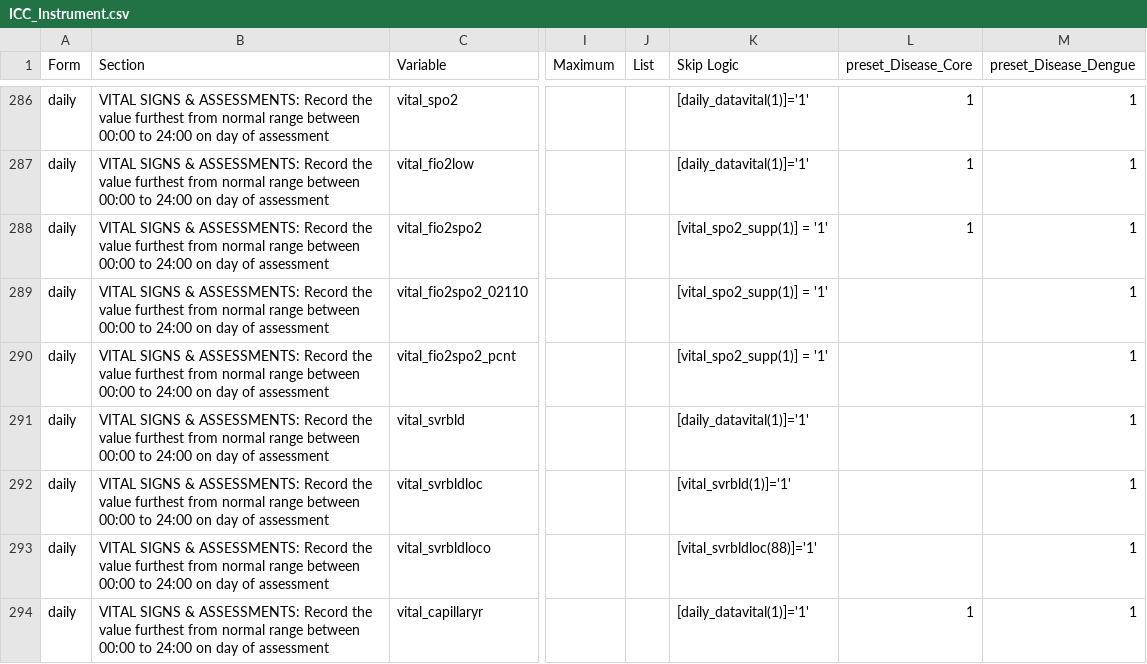
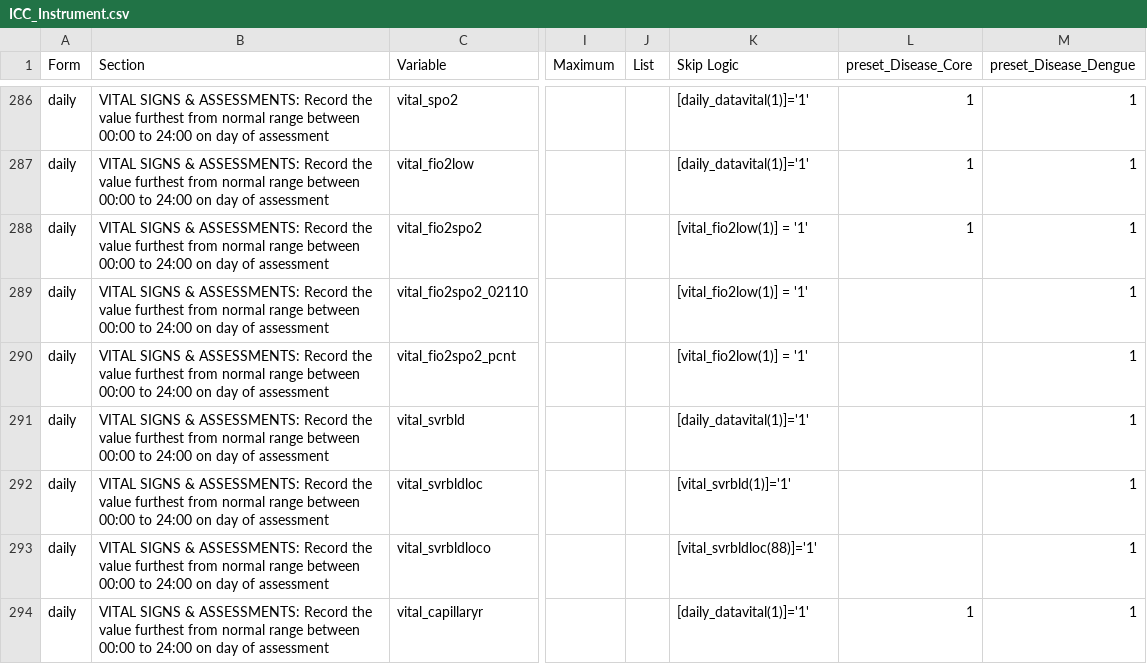
Before and after one commit to EstebanGarciaG/ISARIC_CORE_CRF_test, a CSV file: ICC 1/ICC 1.0.0/ICC_Instrument.csv, drawn as a sheet; only a part is shown, gaps mark what is left out; the diff names each change by its address in the sheet, - before the commit and + after, or states it on an @@ line.

Commit message:
Update ICC_Instrument.csv

```diff
--- a/ICC 1/ICC 1.0.0/ICC_Instrument.csv
+++ b/ICC 1/ICC 1.0.0/ICC_Instrument.csv
-K288:K290 (Skip Logic): [vital_spo2_supp(1)] = '1'
+K288:K290 (Skip Logic): [vital_fio2low(1)] = '1'
```
